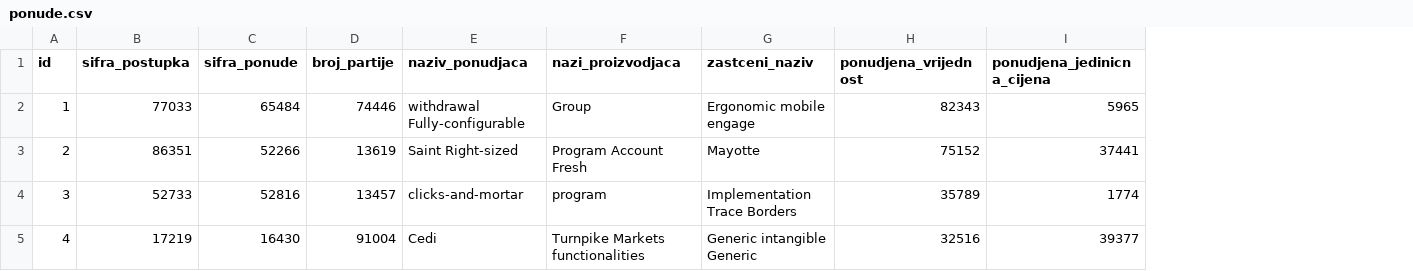
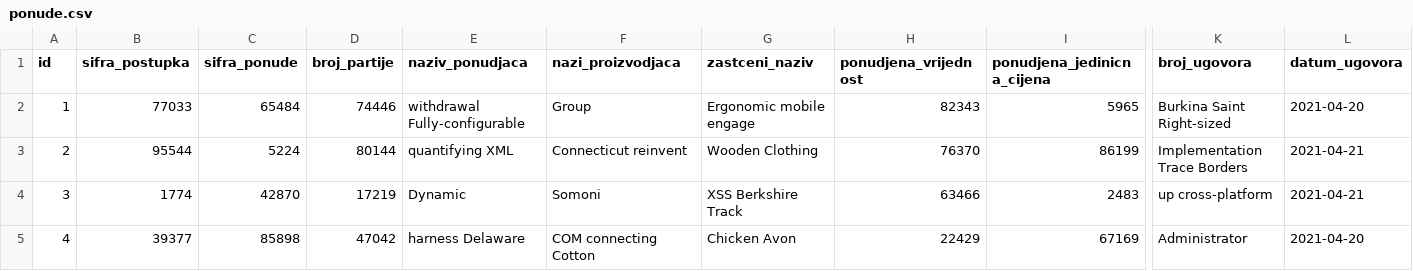
Before and after one commit to drasko-kosovic/tenderi-esjn-stari, a CSV file: src/main/resources/config/liquibase/fake-data/ponude.csv, drawn as a sheet; only a part is shown, gaps mark what is left out; the diff covers the shown part only; the diff names each change by its address in the sheet, - before the commit and + after, or states it on an @@ line.

```diff
--- a/src/main/resources/config/liquibase/fake-data/ponude.csv
+++ b/src/main/resources/config/liquibase/fake-data/ponude.csv
+column K (broj_ugovora), rows 2-5: Burkina Saint Right-sized | Implementation Trace Borders | up cross-platform | Administrator
+column L (datum_ugovora), rows 2-5: 2021-04-20 | 2021-04-21 | 2021-04-21 | 2021-04-20
-B3 (sifra_postupka): 86351
+B3 (sifra_postupka): 95544
-C3 (sifra_ponude): 52266
+C3 (sifra_ponude): 5224
-D3 (broj_partije): 13619
+D3 (broj_partije): 80144
-E3 (naziv_ponudjaca): Saint Right-sized
+E3 (naziv_ponudjaca): quantifying XML
-F3 (nazi_proizvodjaca): Program Account Fresh
+F3 (nazi_proizvodjaca): Connecticut reinvent
-G3 (zastceni_naziv): Mayotte
+G3 (zastceni_naziv): Wooden Clothing
-H3 (ponudjena_vrijednost): 75152
+H3 (ponudjena_vrijednost): 76370
-I3 (ponudjena_jedinicna_cijena): 37441
+I3 (ponudjena_jedinicna_cijena): 86199
-B4 (sifra_postupka): 52733
+B4 (sifra_postupka): 1774
-C4 (sifra_ponude): 52816
+C4 (sifra_ponude): 42870
-D4 (broj_partije): 13457
+D4 (broj_partije): 17219
-E4 (naziv_ponudjaca): clicks-and-mortar
+E4 (naziv_ponudjaca): Dynamic
-F4 (nazi_proizvodjaca): program
+F4 (nazi_proizvodjaca): Somoni
-G4 (zastceni_naziv): Implementation Trace Borders
+G4 (zastceni_naziv): XSS Berkshire Track
-H4 (ponudjena_vrijednost): 35789
+H4 (ponudjena_vrijednost): 63466
-I4 (ponudjena_jedinicna_cijena): 1774
+I4 (ponudjena_jedinicna_cijena): 2483
-B5 (sifra_postupka): 17219
+B5 (sifra_postupka): 39377
-C5 (sifra_ponude): 16430
+C5 (sifra_ponude): 85898
-D5 (broj_partije): 91004
+D5 (broj_partije): 47042
-E5 (naziv_ponudjaca): Cedi
+E5 (naziv_ponudjaca): harness Delaware
-F5 (nazi_proizvodjaca): Turnpike Markets functionalities
+F5 (nazi_proizvodjaca): COM connecting Cotton
-G5 (zastceni_naziv): Generic intangible Generic
+G5 (zastceni_naziv): Chicken Avon
-H5 (ponudjena_vrijednost): 32516
+H5 (ponudjena_vrijednost): 22429
-I5 (ponudjena_jedinicna_cijena): 39377
+I5 (ponudjena_jedinicna_cijena): 67169
```
Also changed, not shown: 57 edited cells elsewhere in this file, 17 other files.
